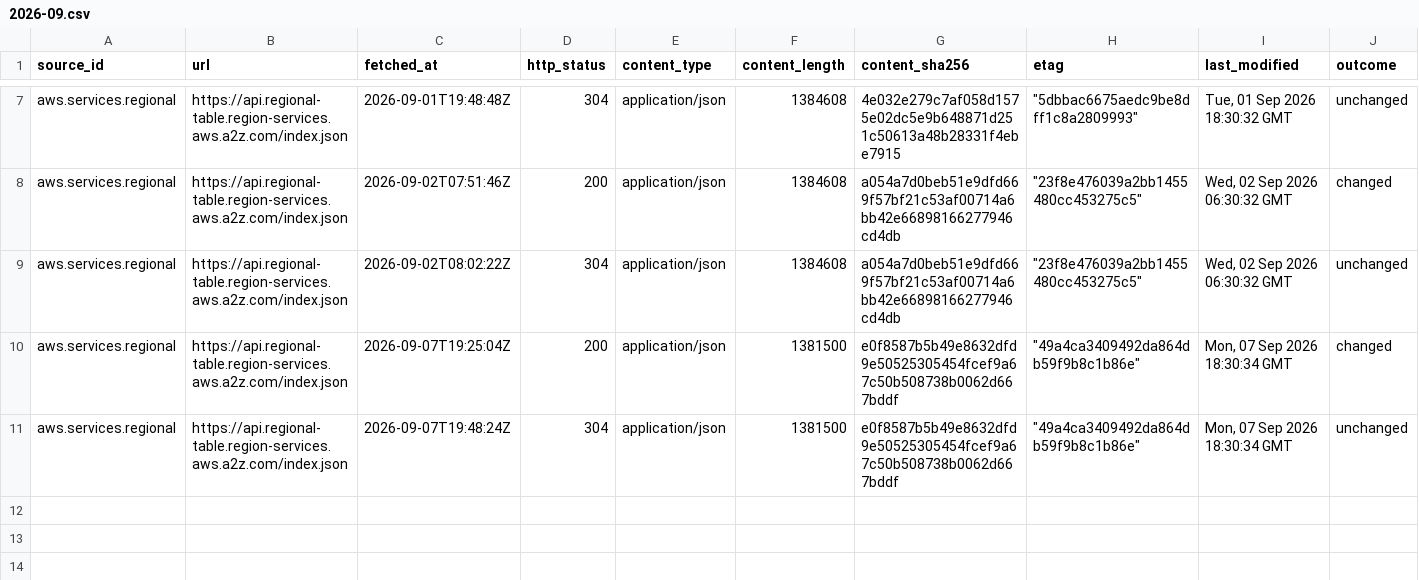
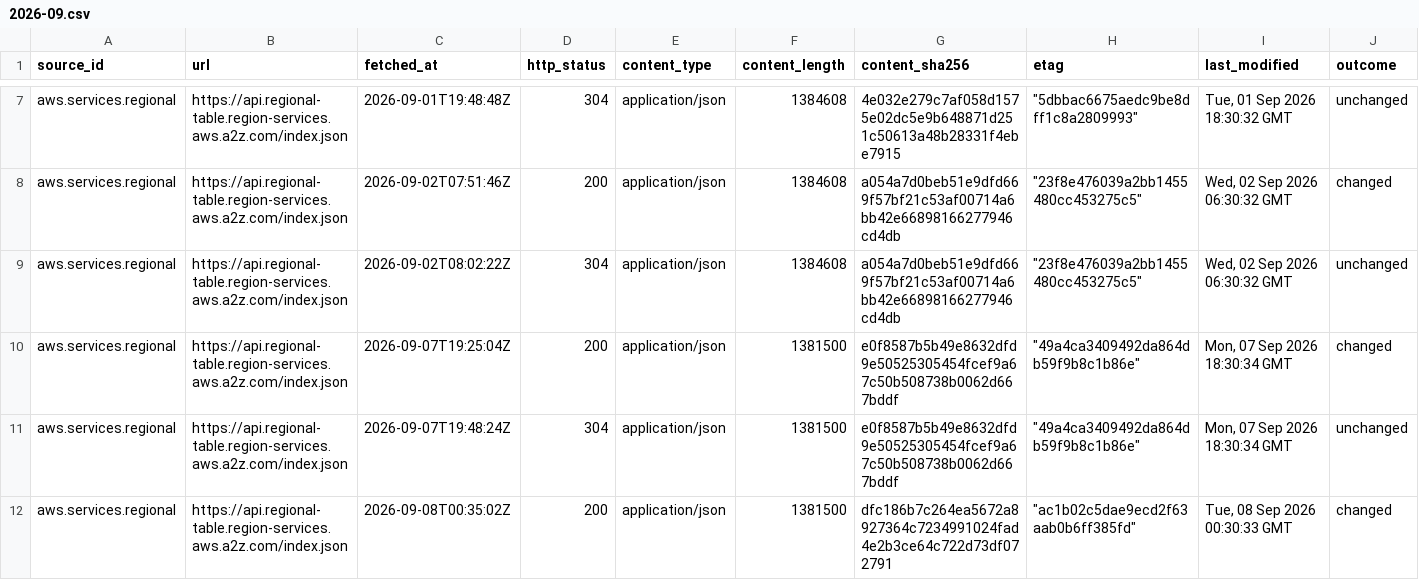
Before and after one commit to q3dresearch/wss-cloud-footprint, a CSV file: manifest/aws.services.regional/2026-09.csv, drawn as a sheet; only a part is shown, gaps mark what is left out; rows hold the shown columns only; the diff names each change by its address in the sheet, - before the commit and + after, or states it on an @@ line.

```diff
--- a/manifest/aws.services.regional/2026-09.csv
+++ b/manifest/aws.services.regional/2026-09.csv
+row 12: aws.services.regional | https://api.regional-table.region-services.aws.a2z.com/index.json | 2026-09-08T00:35:02Z | 200 | application/json | 1381500 | dfc186b7c264ea5672a8927364c7234991024fad4e2b3ce64c722d73df072791 | "ac1b02c5dae9ecd2f63aab0b6ff385fd" | Tue, 08 Sep 2026 00:30:33 GMT | changed
```
Also changed, not shown: manifest/aws.infra.ip-ranges/2026-09.csv, manifest/peeringdb.exchanges.directory/2026-09.csv, 7 other files.
